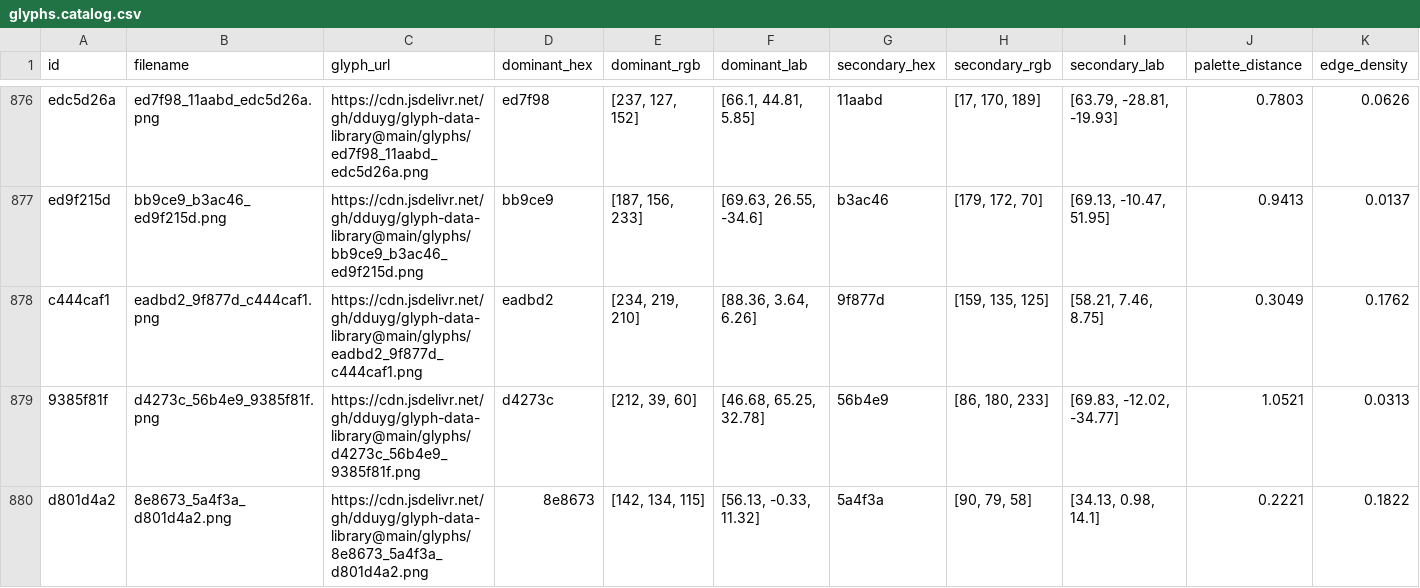
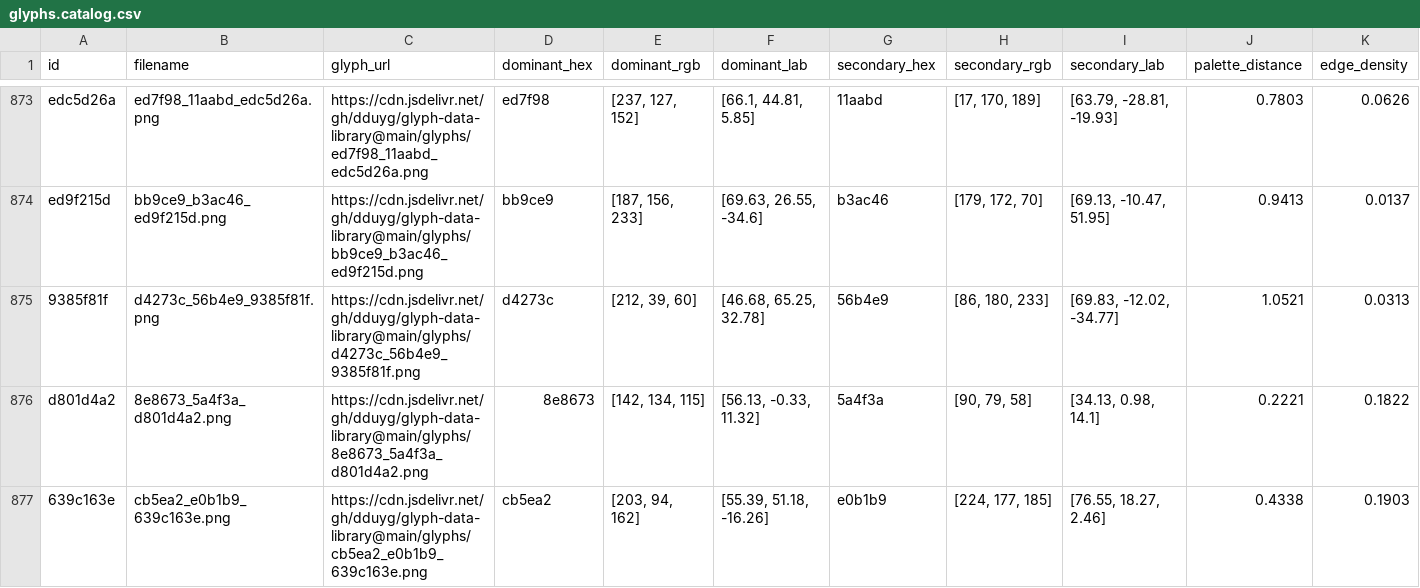
Before and after one commit to dduyg/glyph-data-library, a CSV file: data/glyphs.catalog.csv, drawn as a sheet; only a part is shown, gaps mark what is left out; the shorter side is filled out with more unchanged rows; rows hold the shown columns only; the diff covers the shown part only; the diff names each change by its address in the sheet, - before the commit and + after, or states it on an @@ line.

Commit message:
Delete 5 glyph entries by ID

```diff
--- a/data/glyphs.catalog.csv
+++ b/data/glyphs.catalog.csv
-row 878: c444caf1 | eadbd2_9f877d_c444caf1.png | https://cdn.jsdelivr.net/gh/dduyg/glyph-data-library@main/glyphs/eadbd2_9f877d_c444caf1.png | eadbd2 | [234, 219, 210] | [88.36, 3.64, 6.26] | 9f877d | [159, 135, 125] | [58.21, 7.46, 8.75] | 0.3049 | 0.1762
```
Also changed, not shown: 4 removed rows elsewhere in this file.
